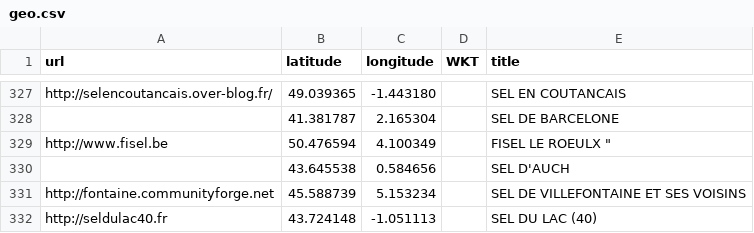
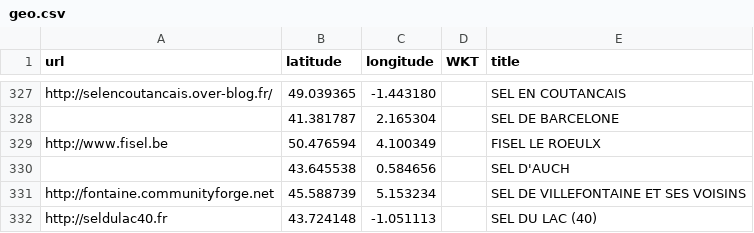
Before and after one commit to matslats/cccmap, a CSV file: route-des-sel.org/geo.csv, drawn as a sheet; only a part is shown, gaps mark what is left out.

Commit message:
removed stray quote

```diff
--- a/route-des-sel.org/geo.csv
+++ b/route-des-sel.org/geo.csv
@@ -328,3 +328,3 @@
 "","41.381787","2.165304",,"SEL DE BARCELONE"
-"http://www.fisel.be","50.476594","4.100349",,"FISEL LE ROEULX"       "
+"http://www.fisel.be","50.476594","4.100349",,"FISEL LE ROEULX"
 "","43.645538","0.584656",,"SEL D'AUCH"
```
